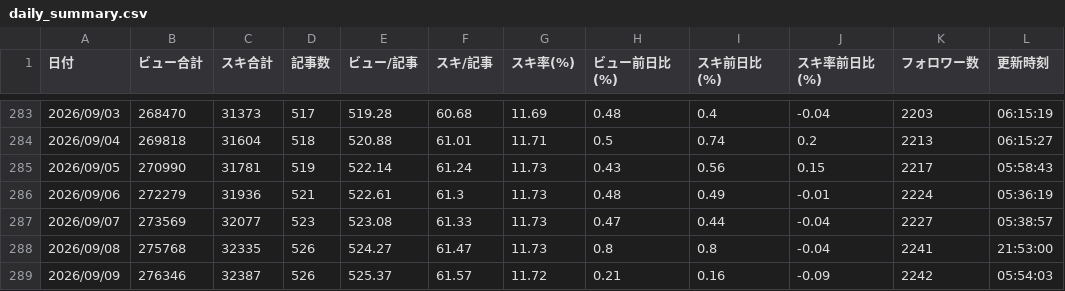
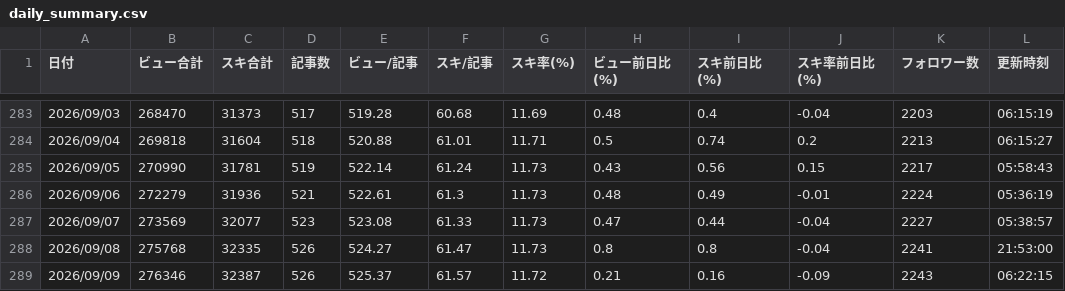
Before and after one commit to Goo-dev0505/note-stats-public, a CSV file: data/daily_summary.csv, drawn as a sheet; only a part is shown, gaps mark what is left out.

```diff
--- a/data/daily_summary.csv
+++ b/data/daily_summary.csv
@@ -288,2 +288,2 @@
 2026/09/08,275768,32335,526,524.27,61.47,11.73,0.8,0.8,-0.04,2241,21:53:00
-2026/09/09,276346,32387,526,525.37,61.57,11.72,0.21,0.16,-0.09,2242,05:54:03
+2026/09/09,276346,32387,526,525.37,61.57,11.72,0.21,0.16,-0.09,2243,06:22:15
```
Also changed, not shown: data/followers.csv.
